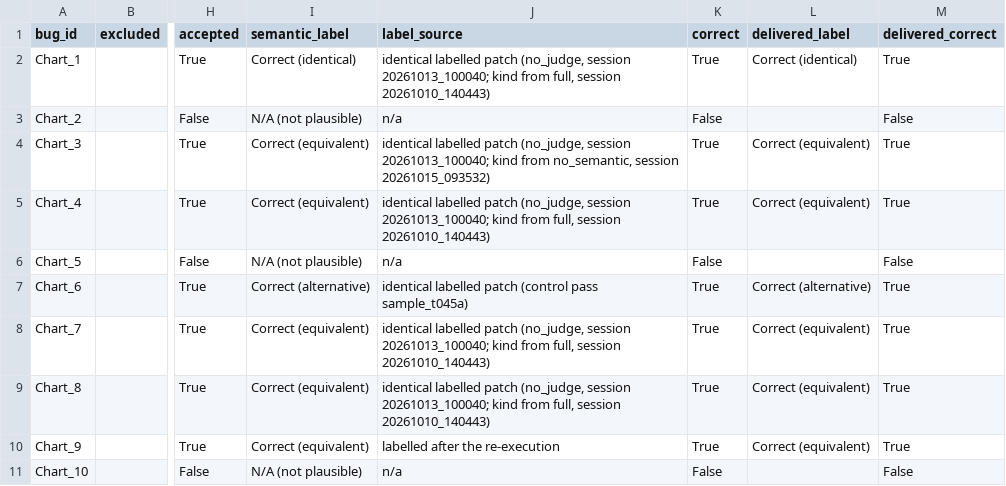
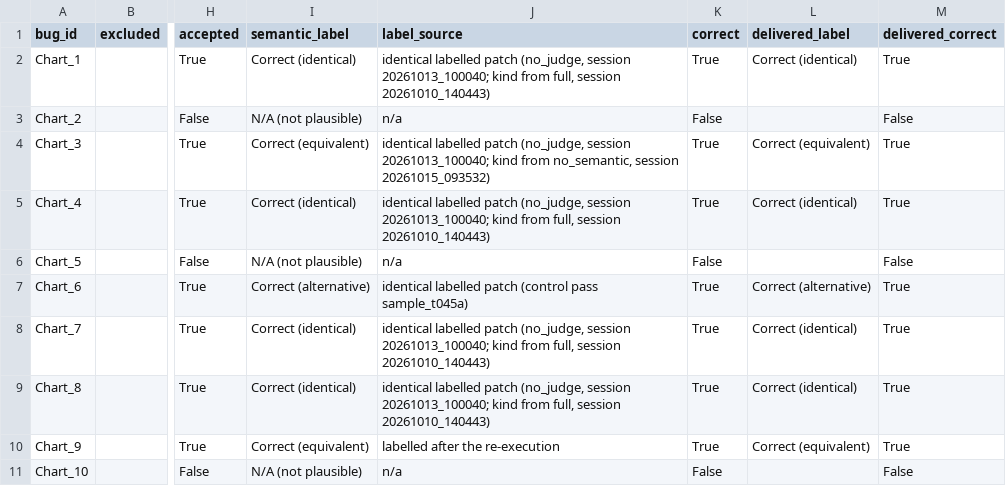
Before and after one commit to mkezadri/SV-ARP, a CSV file: data/canonical/canonical_binary_only.csv, drawn as a sheet; only a part is shown, gaps mark what is left out; the diff names each change by its address in the sheet, - before the commit and + after, or states it on an @@ line.

```diff
--- a/data/canonical/canonical_binary_only.csv
+++ b/data/canonical/canonical_binary_only.csv
-I5 (semantic_label): Correct (equivalent)
+I5 (semantic_label): Correct (identical)
-L5 (delivered_label): Correct (equivalent)
+L5 (delivered_label): Correct (identical)
-I8:I9 (semantic_label): Correct (equivalent)
+I8:I9 (semantic_label): Correct (identical)
-L8:L9 (delivered_label): Correct (equivalent)
+L8:L9 (delivered_label): Correct (identical)
```
Also changed, not shown: data/canonical/canonical_full.csv, data/canonical/canonical_no_judge.csv, 9 other files.
